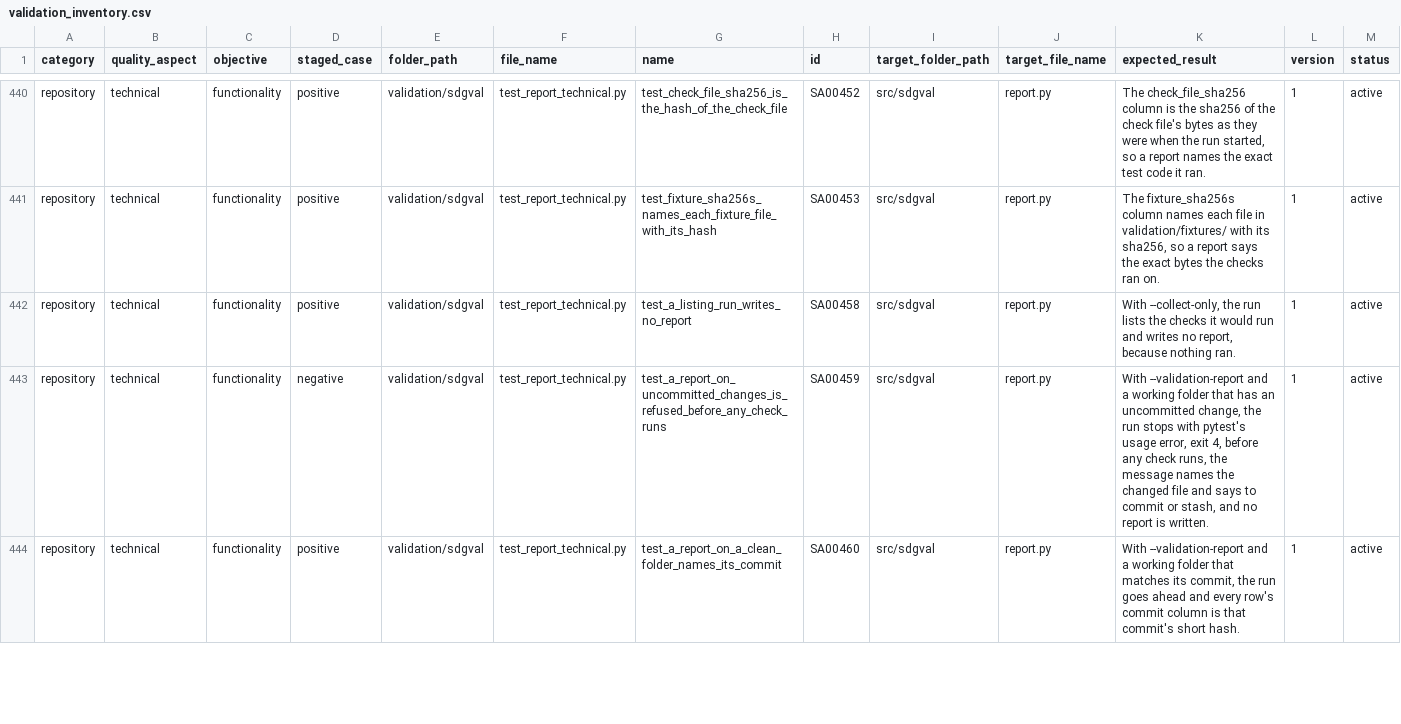
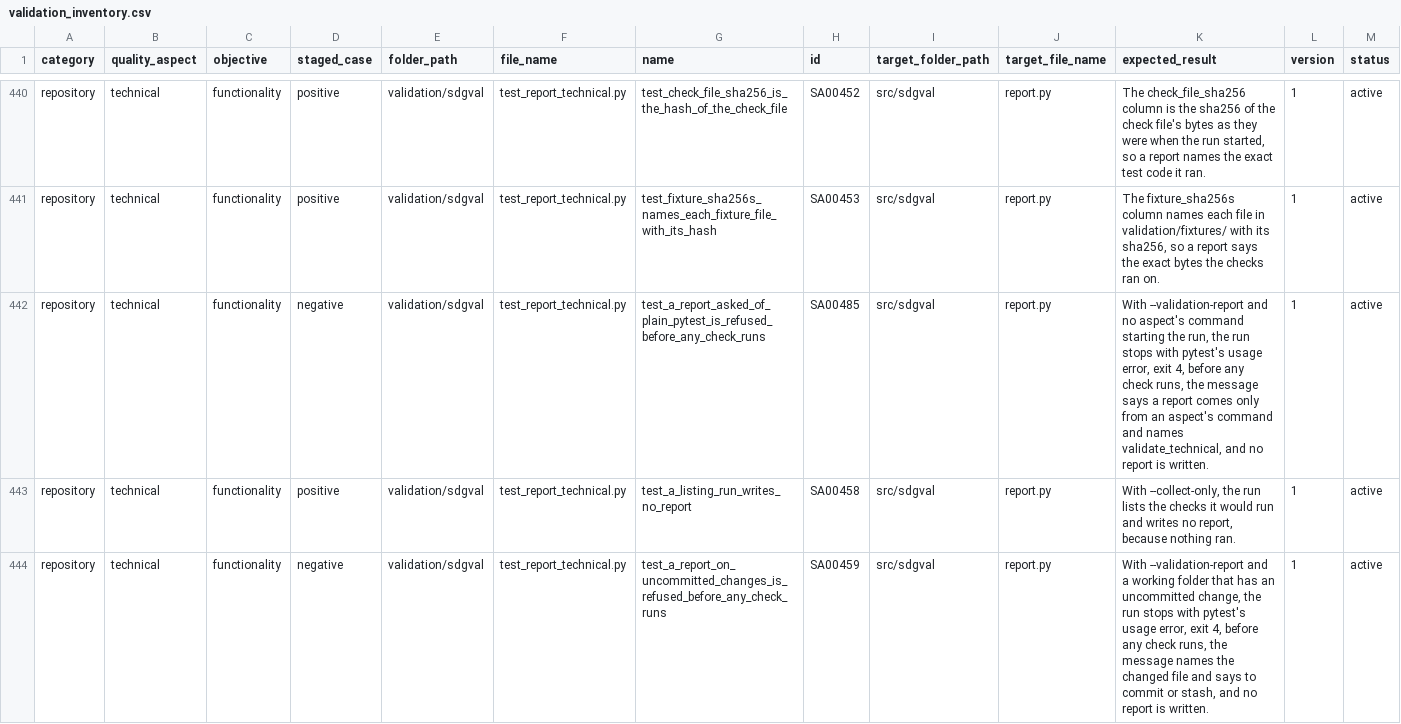
Before and after one commit to delos001/study-definition-graph, a CSV file: validation/validation_inventory.csv, drawn as a sheet; only a part is shown, gaps mark what is left out; the shorter side is filled out with more unchanged rows; rows hold the shown columns only; the diff covers the shown part only; the diff names each change by its address in the sheet, - before the commit and + after, or states it on an @@ line.

Commit message:
A validation report comes only from an aspect's command, named for its aspect
validate_technical leaves its aspect for the report writer, and the report is named technical_<date>_<commit>.csv. Plain pytest --validation-report is refused before any check runs and points to validate_technical. The staged suites in the report writer's checks stand in for the command with a small conftest. Checks SA00484 and SA00485 cover the name and the refusal, and running_validation.md, the report dictionary and one check file's header follow.

```diff
--- a/validation/validation_inventory.csv
+++ b/validation/validation_inventory.csv
+row 442: repository | technical | functionality | negative | validation/sdgval | test_report_technical.py | test_a_report_asked_of_plain_pytest_is_refused_before_any_check_runs | SA00485 | src/sdgval | report.py | With --validation-report and no aspect's command starting the run, the run stops with pytest's usage error, exit 4, before any check runs, the message says a report comes only from an aspect's command and names validate_technical, and no report is written. | 1 | active
```
Also changed, not shown: 1 added row elsewhere in this file, 8 other files.
